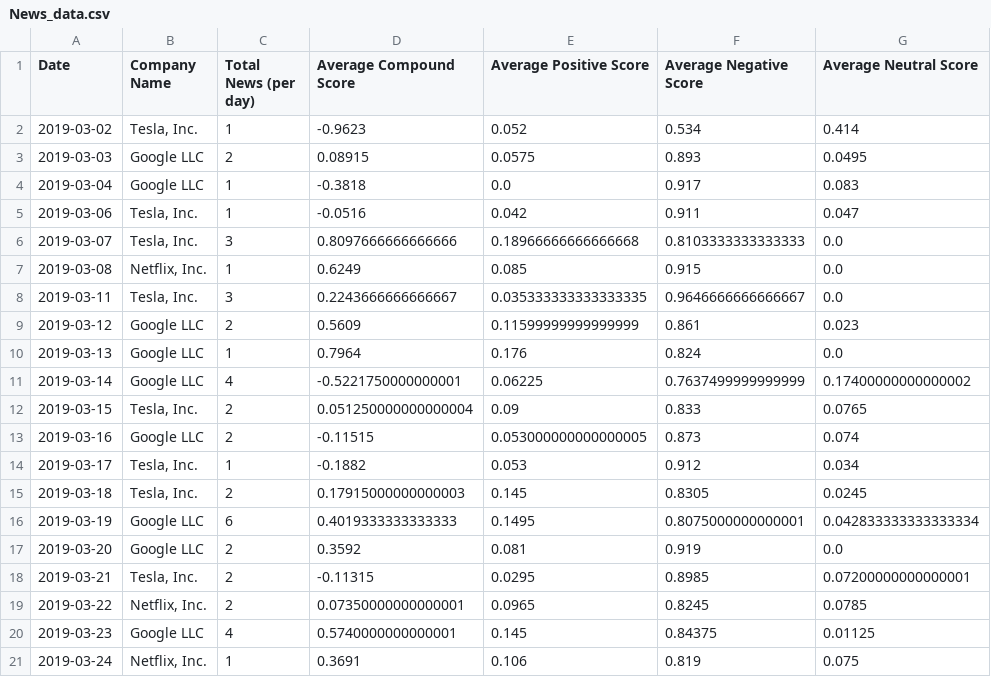
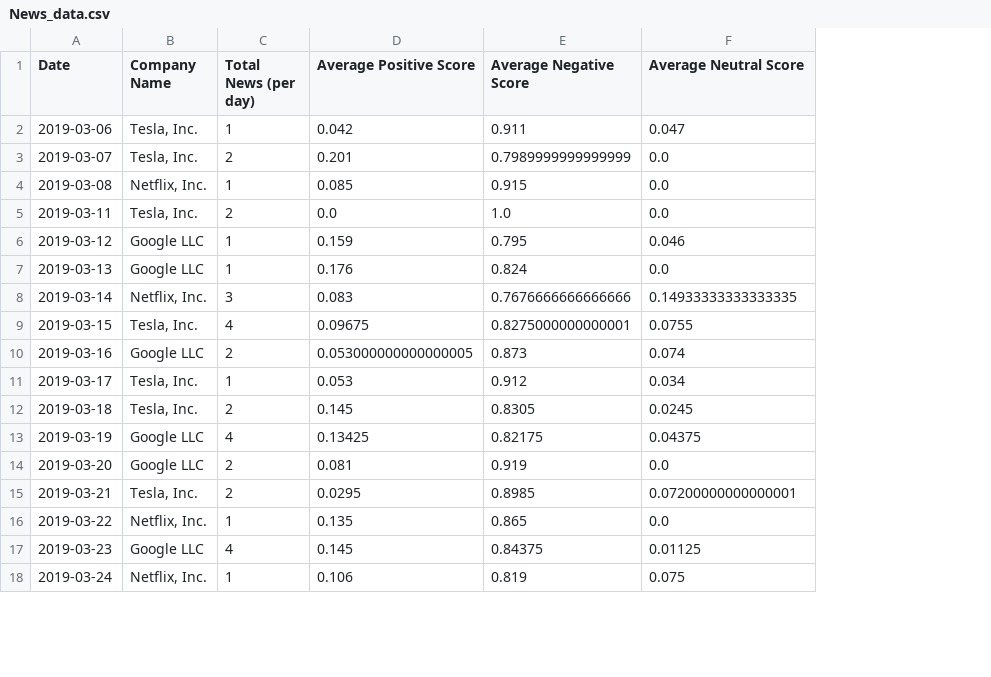
Before and after one commit to gaurav14111/Company-Stocks-vs-Internet-presence, a CSV file: News_data.csv, drawn as a sheet; only a part is shown; removed rows and columns are numbered as before the commit, all else as after; the diff covers the shown part only; the diff names each change by its address in the sheet, - before the commit and + after, or states it on an @@ line.

```diff
--- a/News_data.csv
+++ b/News_data.csv
-column D (Average Compound Score), rows 5-21: -0.0516 | 0.8097666666666666 | 0.6249 | 0.2243666666666667 | 0.5609 | 0.7964 | -0.5221750000000001 | 0.051250000000000004 | -0.11515 | -0.1882 | 0.17915000000000003 | 0.4019333333333333 | 0.3592 | -0.11315 | 0.07350000000000001 | 0.5740000000000001 | 0.3691
-row 2: 2019-03-02 | Tesla, Inc. | 1 | -0.9623 | 0.052 | 0.534 | 0.414
-row 3: 2019-03-03 | Google LLC | 2 | 0.08915 | 0.0575 | 0.893 | 0.0495
-row 4: 2019-03-04 | Google LLC | 1 | -0.3818 | 0.0 | 0.917 | 0.083
-C3 (Total News (per day)): 3
+C3 (Total News (per day)): 2
-D3 (Average Positive Score): 0.18966666666666668
+D3 (Average Positive Score): 0.201
-E3 (Average Negative Score): 0.8103333333333333
+E3 (Average Negative Score): 0.7989999999999999
-C5 (Total News (per day)): 3
+C5 (Total News (per day)): 2
-D5 (Average Positive Score): 0.035333333333333335
+D5 (Average Positive Score): 0.0
-E5 (Average Negative Score): 0.9646666666666667
+E5 (Average Negative Score): 1.0
-C6 (Total News (per day)): 2
+C6 (Total News (per day)): 1
-D6 (Average Positive Score): 0.11599999999999999
+D6 (Average Positive Score): 0.159
-E6 (Average Negative Score): 0.861
+E6 (Average Negative Score): 0.795
-F6 (Average Neutral Score): 0.023
+F6 (Average Neutral Score): 0.046
-B8 (Company Name): Google LLC
+B8 (Company Name): Netflix, Inc.
-C8 (Total News (per day)): 4
+C8 (Total News (per day)): 3
-D8 (Average Positive Score): 0.06225
+D8 (Average Positive Score): 0.083
-E8 (Average Negative Score): 0.7637499999999999
+E8 (Average Negative Score): 0.7676666666666666
-F8 (Average Neutral Score): 0.17400000000000002
+F8 (Average Neutral Score): 0.14933333333333335
-C9 (Total News (per day)): 2
+C9 (Total News (per day)): 4
-D9 (Average Positive Score): 0.09
+D9 (Average Positive Score): 0.09675
-E9 (Average Negative Score): 0.833
+E9 (Average Negative Score): 0.8275000000000001
-F9 (Average Neutral Score): 0.0765
+F9 (Average Neutral Score): 0.0755
-C13 (Total News (per day)): 6
+C13 (Total News (per day)): 4
-D13 (Average Positive Score): 0.1495
+D13 (Average Positive Score): 0.13425
-E13 (Average Negative Score): 0.8075000000000001
+E13 (Average Negative Score): 0.82175
-F13 (Average Neutral Score): 0.042833333333333334
+F13 (Average Neutral Score): 0.04375
-C16 (Total News (per day)): 2
+C16 (Total News (per day)): 1
-D16 (Average Positive Score): 0.0965
+D16 (Average Positive Score): 0.135
-E16 (Average Negative Score): 0.8245
+E16 (Average Negative Score): 0.865
-F16 (Average Neutral Score): 0.0785
+F16 (Average Neutral Score): 0.0
```
Also changed, not shown: 2 added rows and 15 edited cells elsewhere in this file, Google_trends_data.csv, Stock_data.csv, 18 other files.
